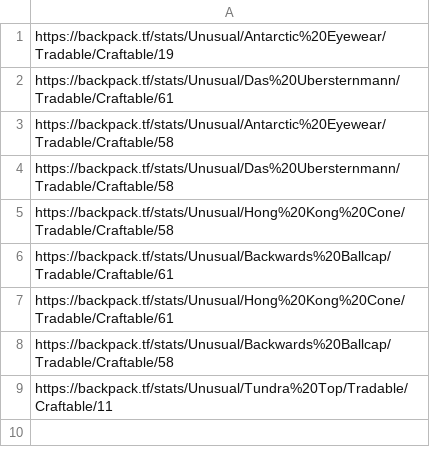
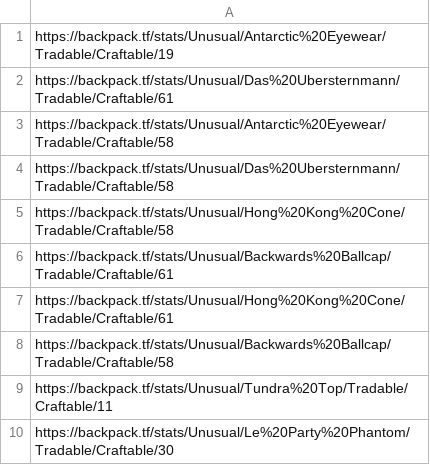
Before and after one commit to anasbinwaquar/Backpack.tf-Listing-finder, a CSV file: links.csv, drawn as a sheet; the diff names each change by its address in the sheet, - before the commit and + after, or states it on an @@ line.

Commit message:
Corrected code and updated links

```diff
--- a/links.csv
+++ b/links.csv
+row 10: https://backpack.tf/stats/Unusual/Le%20Party%20Phantom/Tradable/Craftable/30
```
Also changed, not shown: 1 other file.
